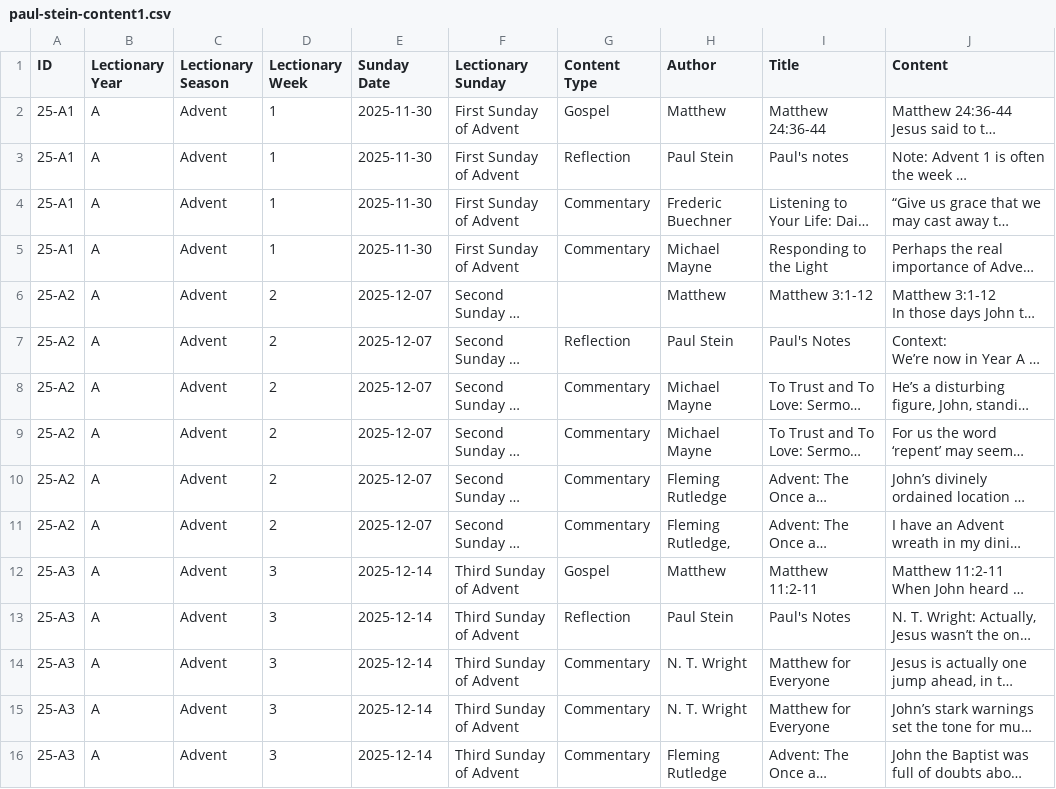
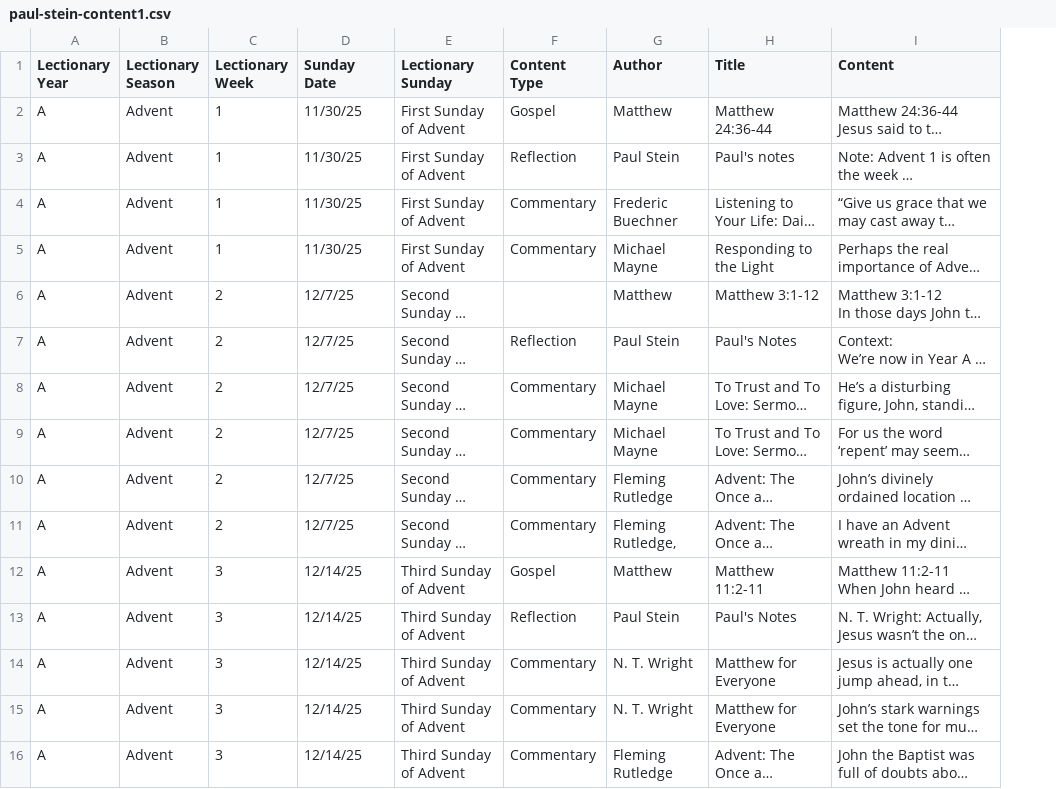
Before and after one commit to pwuckpwuck/paulsteinnotes, a CSV file: paul-stein-content1.csv, drawn as a sheet; long unchanged cells end in …; removed rows and columns are numbered as before the commit, all else as after; the diff names each change by its address in the sheet, - before the commit and + after, or states it on an @@ line.

Commit message:
Revise Advent lectionary content for 2025
Updated lectionary content for Advent 1, 2, and 3, including Gospel readings, reflections, and commentaries.

```diff
--- a/paul-stein-content1.csv
+++ b/paul-stein-content1.csv
-column A (ID), rows 2-16: 25-A1 | 25-A1 | 25-A1 | 25-A1 | 25-A2 | 25-A2 | 25-A2 | 25-A2 | 25-A2 | 25-A2 | 25-A3 | 25-A3 | 25-A3 | 25-A3 | 25-A3
-D2:D5 (Sunday Date): 2025-11-30
+D2:D5 (Sunday Date): 11/30/25
-D6:D11 (Sunday Date): 2025-12-07
+D6:D11 (Sunday Date): 12/7/25
-D12:D16 (Sunday Date): 2025-12-14
+D12:D16 (Sunday Date): 12/14/25
```
